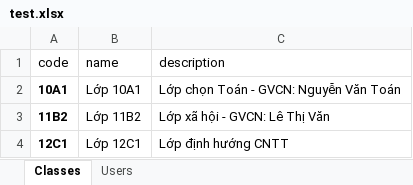
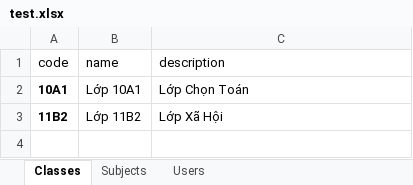
Before and after one commit to yulw22/demo-multi-tenant, an Excel workbook: test.xlsx, sheet Classes, drawn as a sheet; values as stored, in another font and other column widths than the file's, no borders; charts and pictures not drawn; the diff names each change by its address in the sheet, - before the commit and + after, or states it on an @@ line.

```diff
--- a/test.xlsx (sheet Classes)
+++ b/test.xlsx (sheet Classes)
+sheet tab: Subjects
-C2 (description): Lớp chọn Toán - GVCN: Nguyễn Văn Toán
+C2 (description): Lớp Chọn Toán
-C3 (description): Lớp xã hội - GVCN: Lê Thị Văn
+C3 (description): Lớp Xã Hội
-row 4: 12C1 | Lớp 12C1 | Lớp định hướng CNTT
```
Also changed, not shown: sheet Users, charts or pictures, 4 other files.
